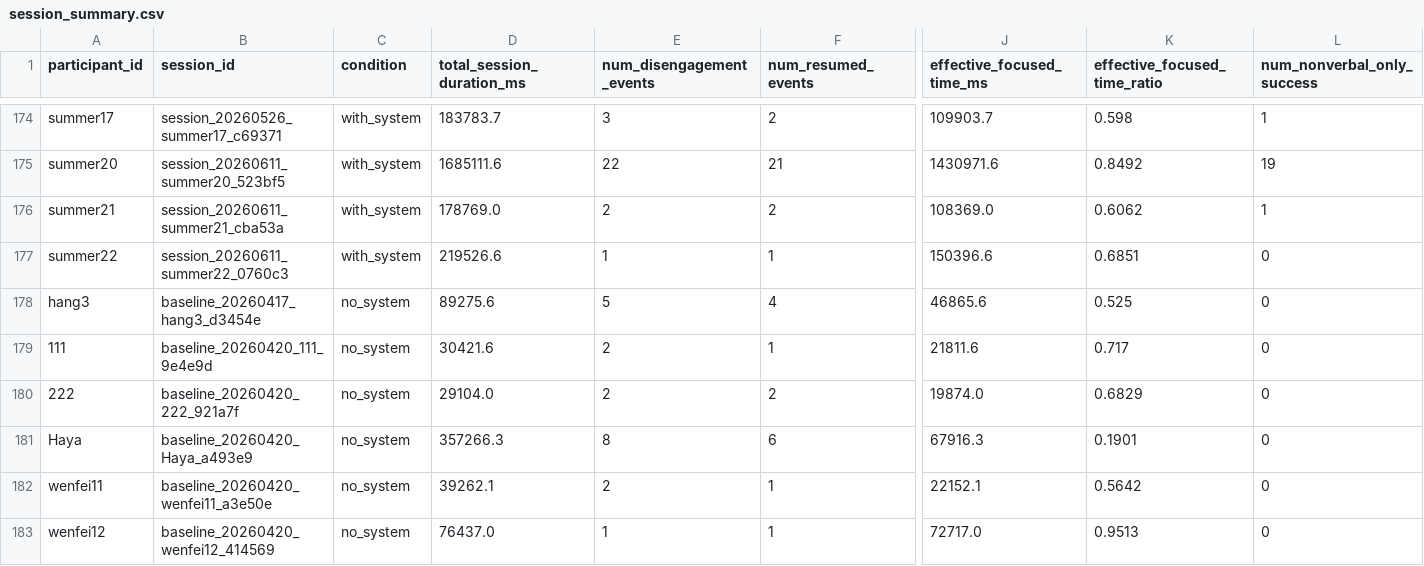
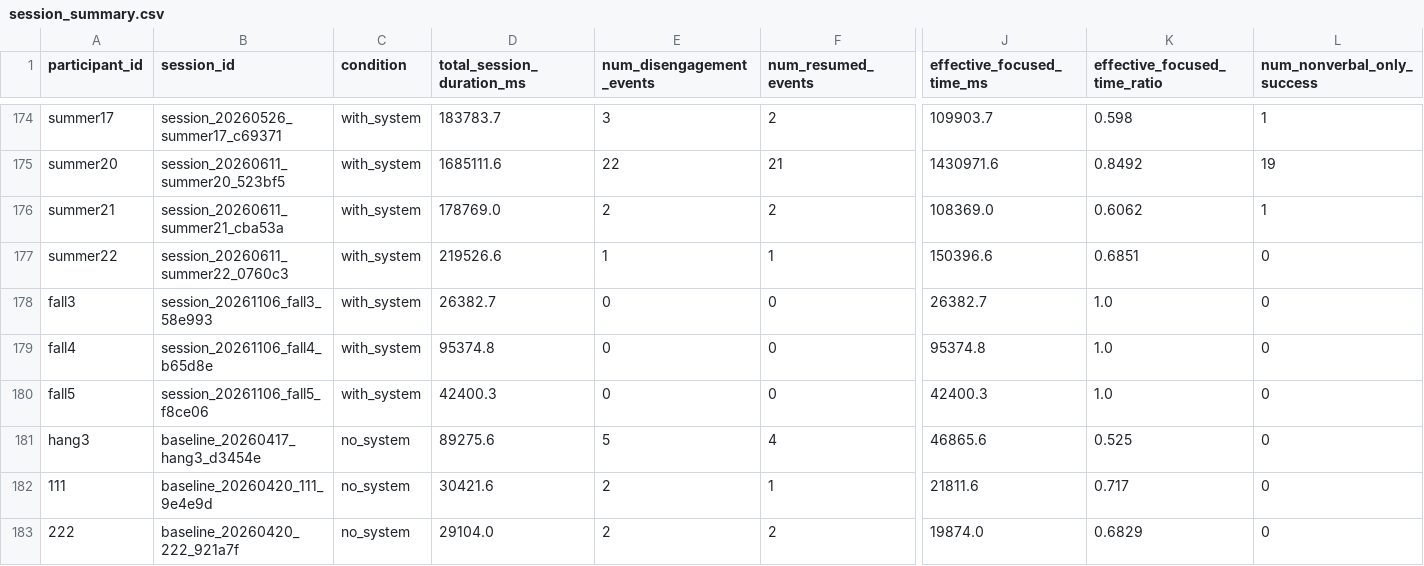
Before and after one commit to Wenfei-Yuan/cs172-misty, a CSV file: session_summary.csv, drawn as a sheet; only a part is shown, gaps mark what is left out; the shorter side is filled out with more unchanged rows; rows hold the shown columns only; the diff names each change by its address in the sheet, - before the commit and + after, or states it on an @@ line.

```diff
--- a/session_summary.csv
+++ b/session_summary.csv
+row 178: fall3 | session_20261106_fall3_58e993 | with_system | 26382.7 | 0 | 0 | 26382.7 | 1.0 | 0
+row 179: fall4 | session_20261106_fall4_b65d8e | with_system | 95374.8 | 0 | 0 | 95374.8 | 1.0 | 0
+row 180: fall5 | session_20261106_fall5_f8ce06 | with_system | 42400.3 | 0 | 0 | 42400.3 | 1.0 | 0
```
Also changed, not shown: 20 other files.
